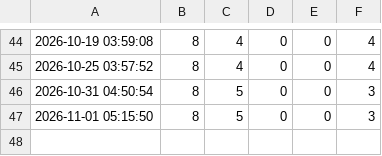
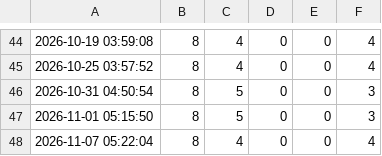
Before and after one commit to 3nochele/random, a CSV file: report.csv, drawn as a sheet; only a part is shown, gaps mark what is left out; the diff names each change by its address in the sheet, - before the commit and + after, or states it on an @@ line.

```diff
--- a/report.csv
+++ b/report.csv
+row 48: 2026-11-07 05:22:04 | 8 | 4 | 0 | 0 | 4
```
Also changed, not shown: detailed_status.csv.
